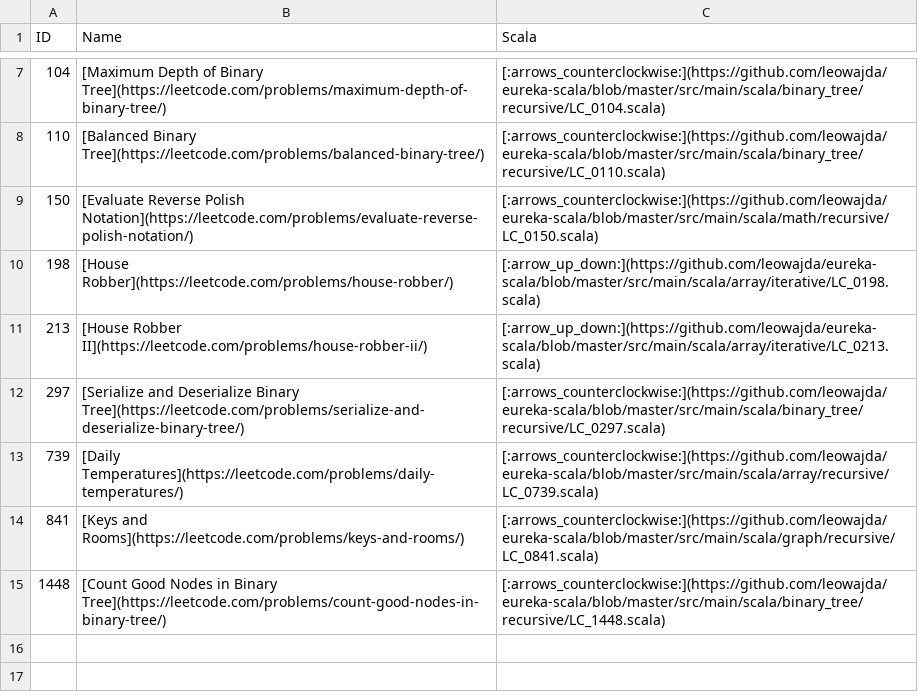
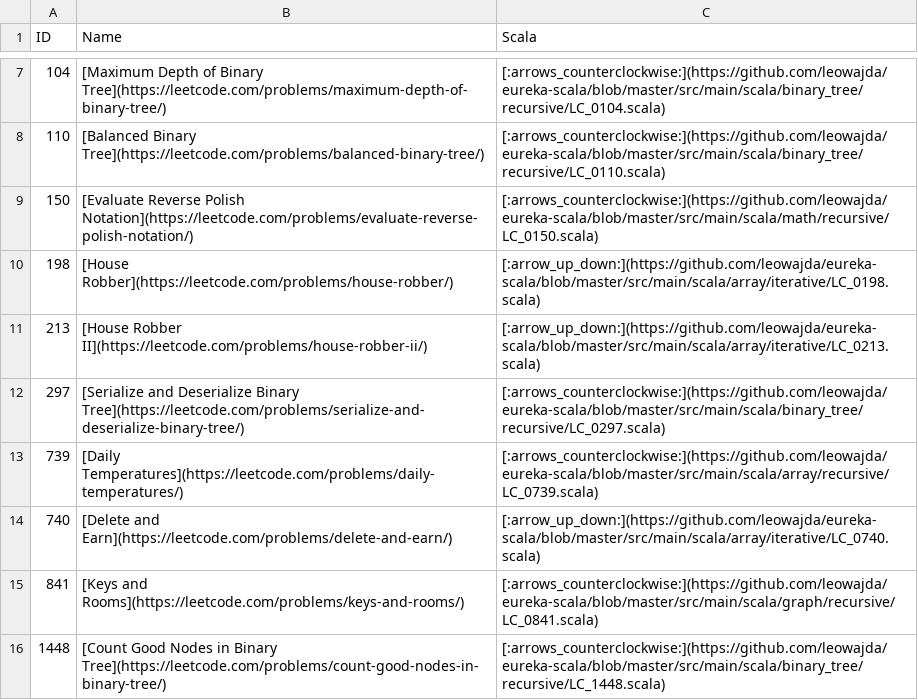
Before and after one commit to leowajda/legacy-eureka-scala, a CSV file: docs/data.csv, drawn as a sheet; only a part is shown, gaps mark what is left out; the diff names each change by its address in the sheet, - before the commit and + after, or states it on an @@ line.

```diff
--- a/docs/data.csv
+++ b/docs/data.csv
+row 14: 740 | [Delete and Earn](https://leetcode.com/problems/delete-and-earn/) | [:arrow_up_down:](https://github.com/leowajda/eureka-scala/blob/master/src/main/scala/array/iterative/LC_0740.scala)
```
Also changed, not shown: 1 other file.
